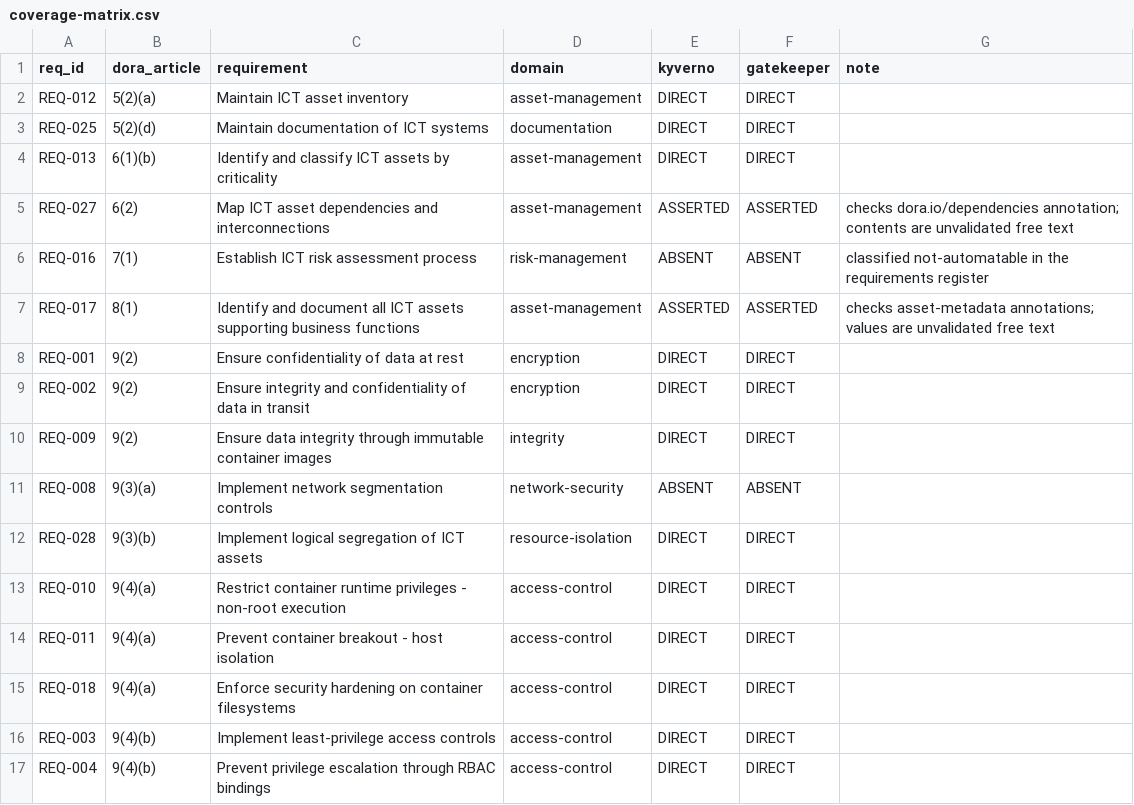
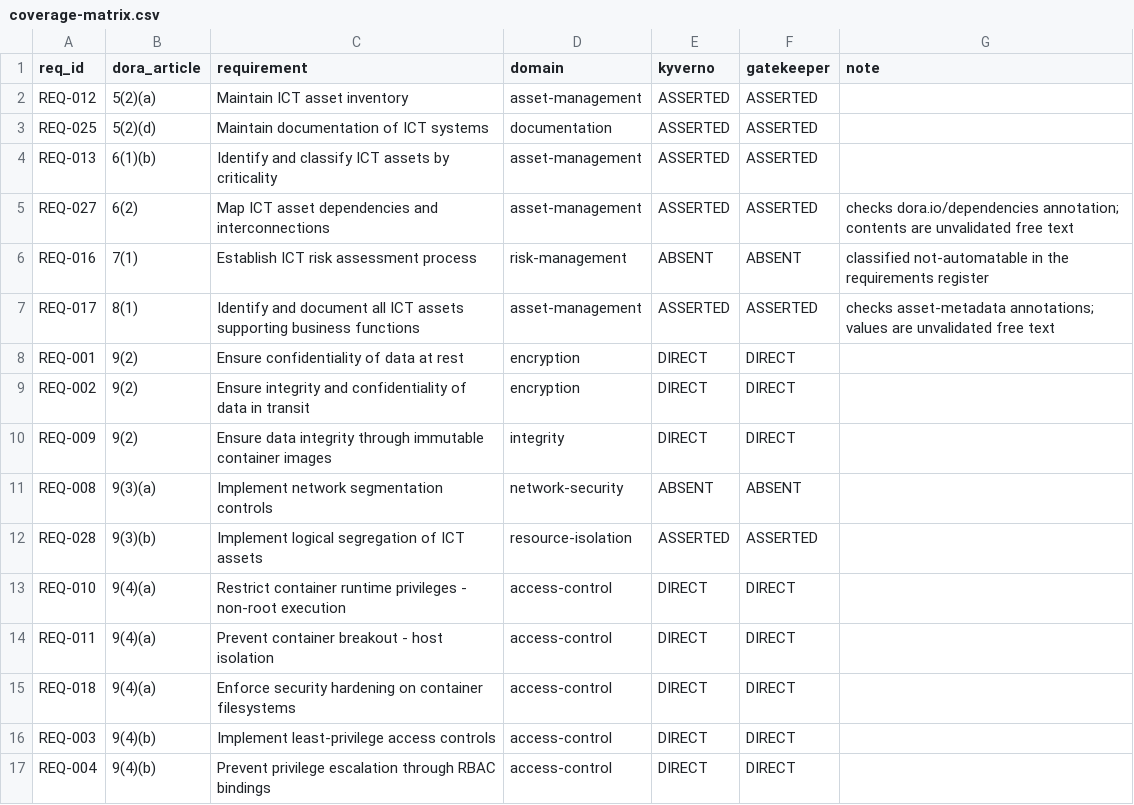
Before and after one commit to mo-it/dora-as-code, a CSV file: results/coverage-matrix.csv, drawn as a sheet; only a part is shown.

```diff
--- a/results/coverage-matrix.csv
+++ b/results/coverage-matrix.csv
@@ -1,5 +1,5 @@
 req_id,dora_article,requirement,domain,kyverno,gatekeeper,note
-REQ-012,5(2)(a),Maintain ICT asset inventory,asset-management,DIRECT,DIRECT,
-REQ-025,5(2)(d),Maintain documentation of ICT systems,documentation,DIRECT,DIRECT,
-REQ-013,6(1)(b),Identify and classify ICT assets by criticality,asset-management,DIRECT,DIRECT,
+REQ-012,5(2)(a),Maintain ICT asset inventory,asset-management,ASSERTED,ASSERTED,
+REQ-025,5(2)(d),Maintain documentation of ICT systems,documentation,ASSERTED,ASSERTED,
+REQ-013,6(1)(b),Identify and classify ICT assets by criticality,asset-management,ASSERTED,ASSERTED,
 REQ-027,6(2),Map ICT asset dependencies and interconnections,asset-management,ASSERTED,ASSERTED,checks dora.io/dependencies annotation; contents are unvalidated free text
@@ -11,3 +11,3 @@ REQ-009,9(2),Ensure data integrity through immutable container images,integrity,
 REQ-008,9(3)(a),Implement network segmentation controls,network-security,ABSENT,ABSENT,
-REQ-028,9(3)(b),Implement logical segregation of ICT assets,resource-isolation,DIRECT,DIRECT,
+REQ-028,9(3)(b),Implement logical segregation of ICT assets,resource-isolation,ASSERTED,ASSERTED,
 REQ-010,9(4)(a),Restrict container runtime privileges - non-root execution,access-control,DIRECT,DIRECT,
```
Also changed, not shown: requirements/dora-requirements-register.csv, 7 other files.
